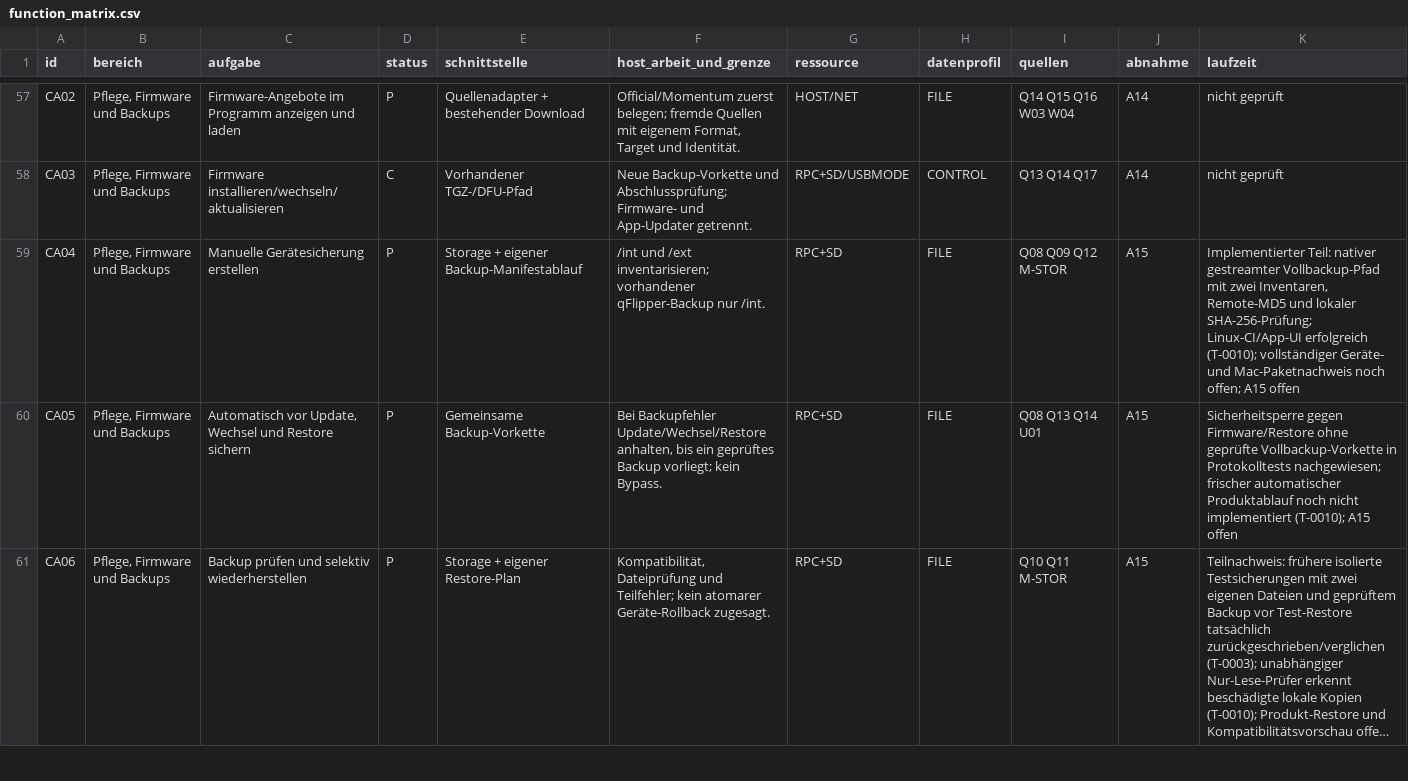
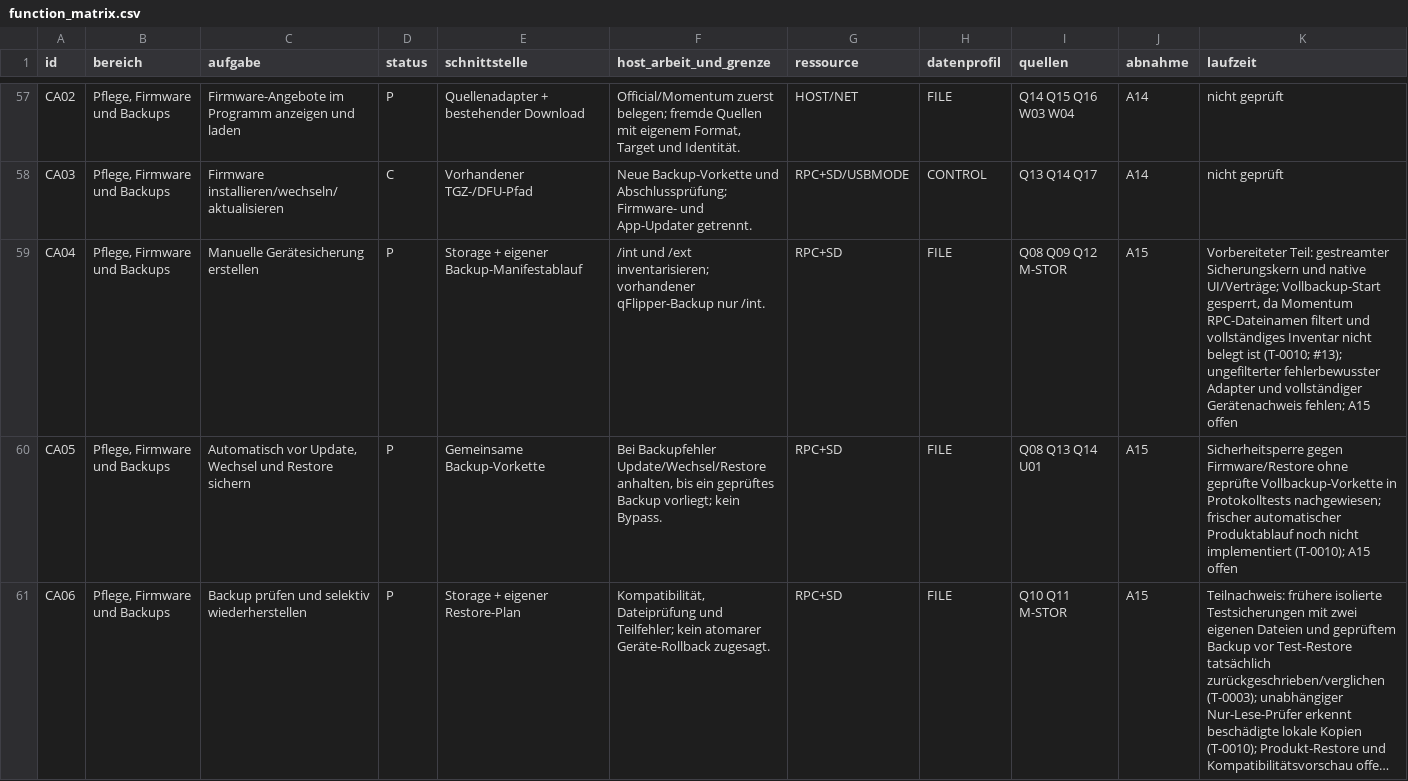
Before and after one commit to JoKeks2023/uFlipper, a CSV file: docs/tasks/T-0002_technical-plan/function_matrix.csv, drawn as a sheet; only a part is shown, gaps mark what is left out; long unchanged cells end in ….

```diff
--- a/docs/tasks/T-0002_technical-plan/function_matrix.csv
+++ b/docs/tasks/T-0002_technical-plan/function_matrix.csv
@@ -58,3 +58,3 @@ CA02,"Pflege, Firmware und Backups",Firmware-Angebote im Programm anzeigen und l
 CA03,"Pflege, Firmware und Backups",Firmware installieren/wechseln/aktualisieren,C,Vorhandener TGZ-/DFU-Pfad,Neue Backup-Vorkette und Abschlussprüfung; Firmware- und App-Updater getrennt.,RPC+SD/USBMODE,CONTROL,Q13 Q14 Q17,A14,nicht geprüft
-CA04,"Pflege, Firmware und Backups",Manuelle Gerätesicherung erstellen,P,Storage + eigener Backup-Manifestablauf,/int und /ext inventarisieren; vorhandener qFlipper-Backup nur /int.,RPC+SD,FILE,Q08 Q09 Q12 M-STOR,A15,"Implementierter Teil: nativer gestreamter Vollbackup-Pfad mit zwei Inventaren, Remote-MD5 und lokaler SHA-256-Prüfung; Linux-CI/App-UI erfolgreich (T-0010); vollständiger Geräte- und Mac-Paketnachweis noch offen; A15 offen"
+CA04,"Pflege, Firmware und Backups",Manuelle Gerätesicherung erstellen,P,Storage + eigener Backup-Manifestablauf,/int und /ext inventarisieren; vorhandener qFlipper-Backup nur /int.,RPC+SD,FILE,Q08 Q09 Q12 M-STOR,A15,"Vorbereiteter Teil: gestreamter Sicherungskern und native UI/Verträge; Vollbackup-Start gesperrt, da Momentum RPC-Dateinamen filtert und vollständiges Inventar nicht belegt ist (T-0010; #13); ungefilterter fehlerbewusster Adapter und vollständiger Gerätenachweis fehlen; A15 offen"
 CA05,"Pflege, Firmware und Backups","Automatisch vor Update, Wechsel und Restore sichern",P,Gemeinsame Backup-Vorkette,"Bei Backupfehler Update/Wechsel/Restore anhalten, bis ein geprüftes Backup vorliegt; kein Bypass.",RPC+SD,FILE,Q08 Q13 Q14 U01,A15,Sicherheitsperre gegen Firmware/Restore ohne geprüfte Vollbackup-Vorkette in Protokolltests nachgewiesen; frischer automatischer Produktablauf noch nicht implementiert (T-0010); A15 offen
```
Also changed, not shown: 4 other files.
